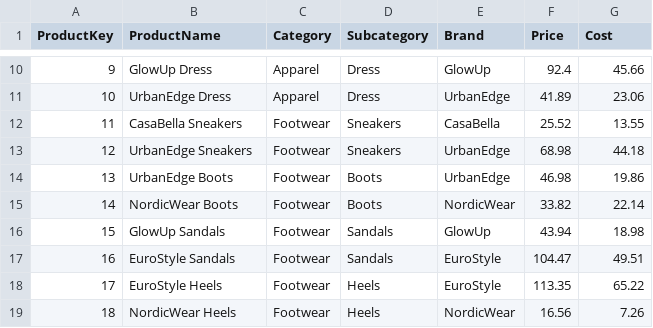
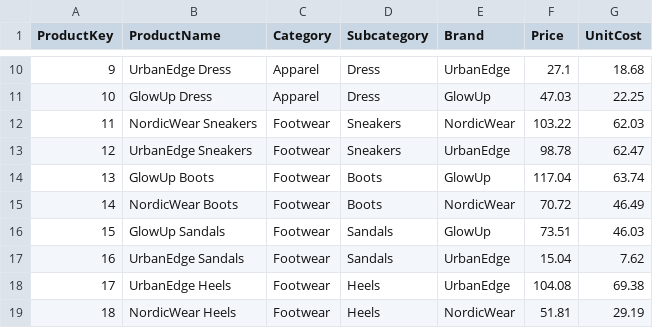
Before and after one commit to Lars-S-H/PBI, a CSV file: DemoData/DimProduct.csv, drawn as a sheet; only a part is shown, gaps mark what is left out; the diff covers the shown part only.

```diff
--- a/DemoData/DimProduct.csv
+++ b/DemoData/DimProduct.csv
@@ -1 +1 @@
-ProductKey,ProductName,Category,Subcategory,Brand,Price,Cost
+ProductKey,ProductName,Category,Subcategory,Brand,Price,UnitCost
@@ -10,10 +10,10 @@ ProductKey,ProductName,Category,Subcategory,Brand,Price,Cost
-9,GlowUp Dress,Apparel,Dress,GlowUp,92.4,45.66
-10,UrbanEdge Dress,Apparel,Dress,UrbanEdge,41.89,23.06
-11,CasaBella Sneakers,Footwear,Sneakers,CasaBella,25.52,13.55
-12,UrbanEdge Sneakers,Footwear,Sneakers,UrbanEdge,68.98,44.18
-13,UrbanEdge Boots,Footwear,Boots,UrbanEdge,46.98,19.86
-14,NordicWear Boots,Footwear,Boots,NordicWear,33.82,22.14
-15,GlowUp Sandals,Footwear,Sandals,GlowUp,43.94,18.98
-16,EuroStyle Sandals,Footwear,Sandals,EuroStyle,104.47,49.51
-17,EuroStyle Heels,Footwear,Heels,EuroStyle,113.35,65.22
-18,NordicWear Heels,Footwear,Heels,NordicWear,16.56,7.26
+9,UrbanEdge Dress,Apparel,Dress,UrbanEdge,27.1,18.68
+10,GlowUp Dress,Apparel,Dress,GlowUp,47.03,22.25
+11,NordicWear Sneakers,Footwear,Sneakers,NordicWear,103.22,62.03
+12,UrbanEdge Sneakers,Footwear,Sneakers,UrbanEdge,98.78,62.47
+13,GlowUp Boots,Footwear,Boots,GlowUp,117.04,63.74
+14,NordicWear Boots,Footwear,Boots,NordicWear,70.72,46.49
+15,GlowUp Sandals,Footwear,Sandals,GlowUp,73.51,46.03
+16,UrbanEdge Sandals,Footwear,Sandals,UrbanEdge,15.04,7.62
+17,UrbanEdge Heels,Footwear,Heels,UrbanEdge,104.08,69.38
+18,NordicWear Heels,Footwear,Heels,NordicWear,51.81,29.19
```
Also changed, not shown: 116 edited cells elsewhere in this file, DemoData/DimStore.csv, 1 other file.
